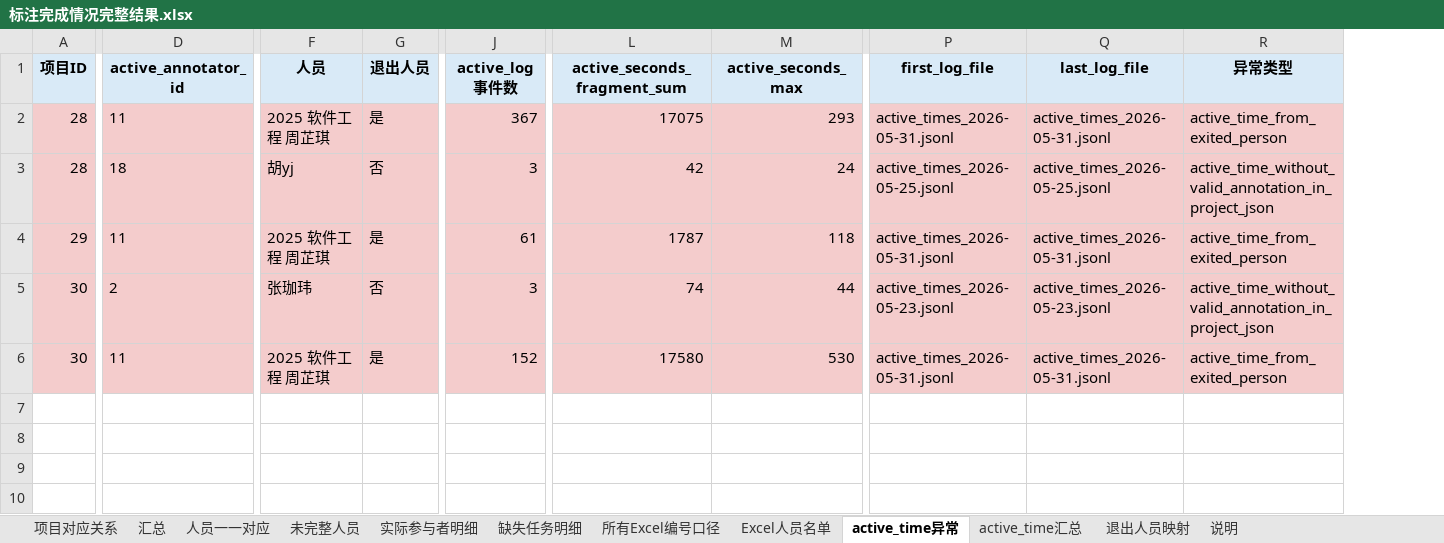
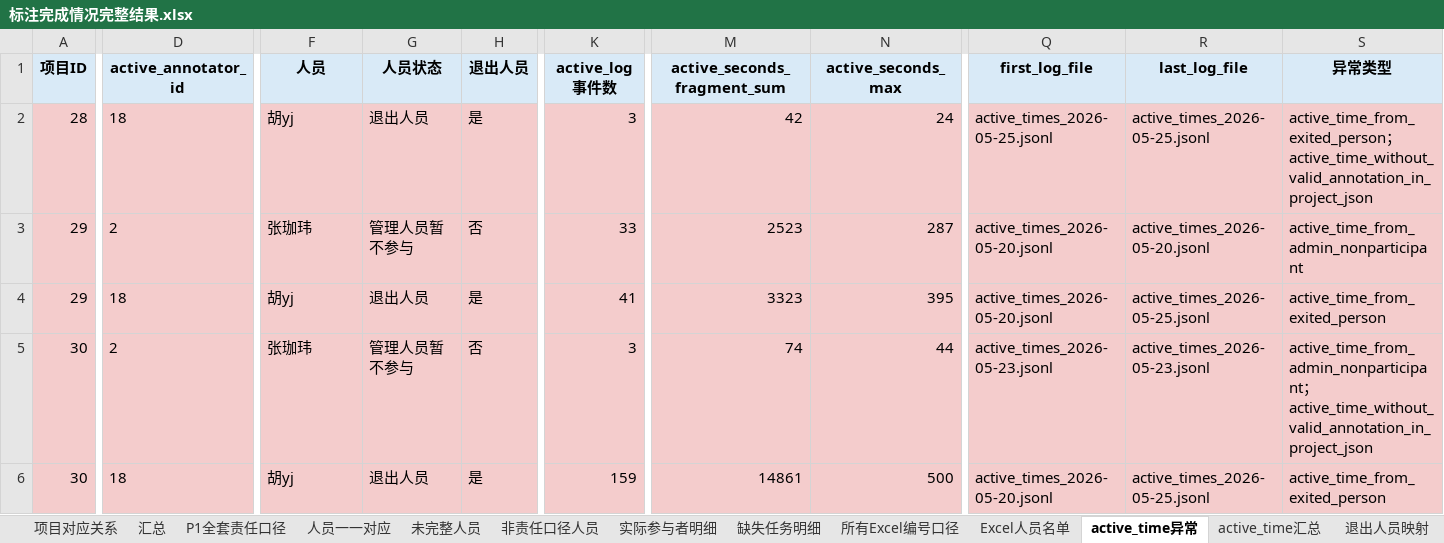
Before and after one commit to Sparkling-Flames/3D_Manhattan_label, an Excel workbook: export_label/stage1_chinese/标注完成情况完整结果.xlsx, sheet active_time异常, drawn as a sheet; only a part is shown, gaps mark what is left out; values as stored, in another font and other column widths than the file's, no borders; removed rows and columns are numbered as before the commit, all else as after; rows hold the shown columns only; the diff covers the shown part only; the diff names each change by its address in the sheet, - before the commit and + after, or states it on an @@ line.

```diff
--- a/export_label/stage1_chinese/标注完成情况完整结果.xlsx (sheet active_time异常)
+++ b/export_label/stage1_chinese/标注完成情况完整结果.xlsx (sheet active_time异常)
+sheet tab: P1全套责任口径
+sheet tab: 非责任口径人员
+column G (人员状态), row 2: 退出人员; rows 4-6: 退出人员 | 管理人员暂不参与 | 退出人员
-row 2: 28 | 11 | 2025 软件工程 周芷琪 | 是 | 367 | 17075 | 293 | active_times_2026-05-31.jsonl | active_times_2026-05-31.jsonl | active_time_from_exited_person
-H2 (退出人员): 否
+H2 (退出人员): 是
-S2 (异常类型): active_time_without_valid_annotation_in_project_json
+S2 (异常类型): active_time_from_exited_person；active_time_without_valid_annotation_in_project_json
+row 3: 29 | 2 | 张珈玮 | 管理人员暂不参与 | 否 | 33 | 2523 | 287 | active_times_2026-05-20.jsonl | active_times_2026-05-20.jsonl | active_time_from_admin_nonparticipant
-D4 (active_annotator_id): 11
+D4 (active_annotator_id): 18
-F4 (人员): 2025 软件工程 周芷琪
+F4 (人员): 胡yj
-K4 (active_log事件数): 61
+K4 (active_log事件数): 41
-M4 (active_seconds_fragment_sum): 1787
+M4 (active_seconds_fragment_sum): 3323
-N4 (active_seconds_max): 118
+N4 (active_seconds_max): 395
-Q4 (first_log_file): active_times_2026-05-31.jsonl
+Q4 (first_log_file): active_times_2026-05-20.jsonl
-R4 (last_log_file): active_times_2026-05-31.jsonl
+R4 (last_log_file): active_times_2026-05-25.jsonl
-S5 (异常类型): active_time_without_valid_annotation_in_project_json
+S5 (异常类型): active_time_from_admin_nonparticipant；active_time_without_valid_annotation_in_project_json
-D6 (active_annotator_id): 11
+D6 (active_annotator_id): 18
-F6 (人员): 2025 软件工程 周芷琪
+F6 (人员): 胡yj
-K6 (active_log事件数): 152
+K6 (active_log事件数): 159
-M6 (active_seconds_fragment_sum): 17580
+M6 (active_seconds_fragment_sum): 14861
-N6 (active_seconds_max): 530
+N6 (active_seconds_max): 500
-Q6 (first_log_file): active_times_2026-05-31.jsonl
+Q6 (first_log_file): active_times_2026-05-20.jsonl
-R6 (last_log_file): active_times_2026-05-31.jsonl
+R6 (last_log_file): active_times_2026-05-25.jsonl
```
Also changed, not shown: 2 edited cells elsewhere in this sheet, sheet 缺失任务明细, sheet active_time汇总, sheet 未完整人员, sheet 实际参与者明细, sheet 人员一一对应, sheet 汇总, 2 more sheets, 8 other files.
